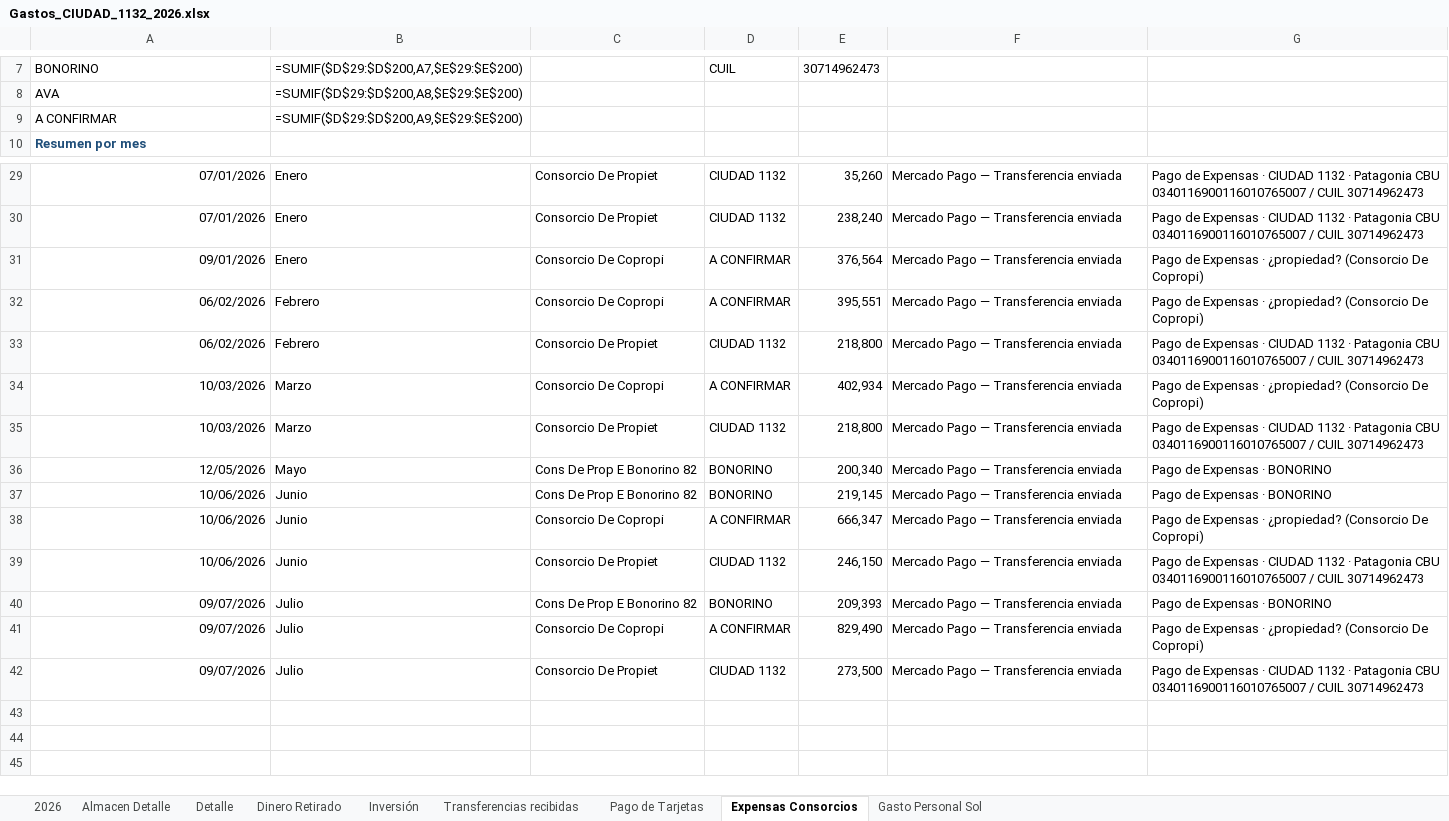
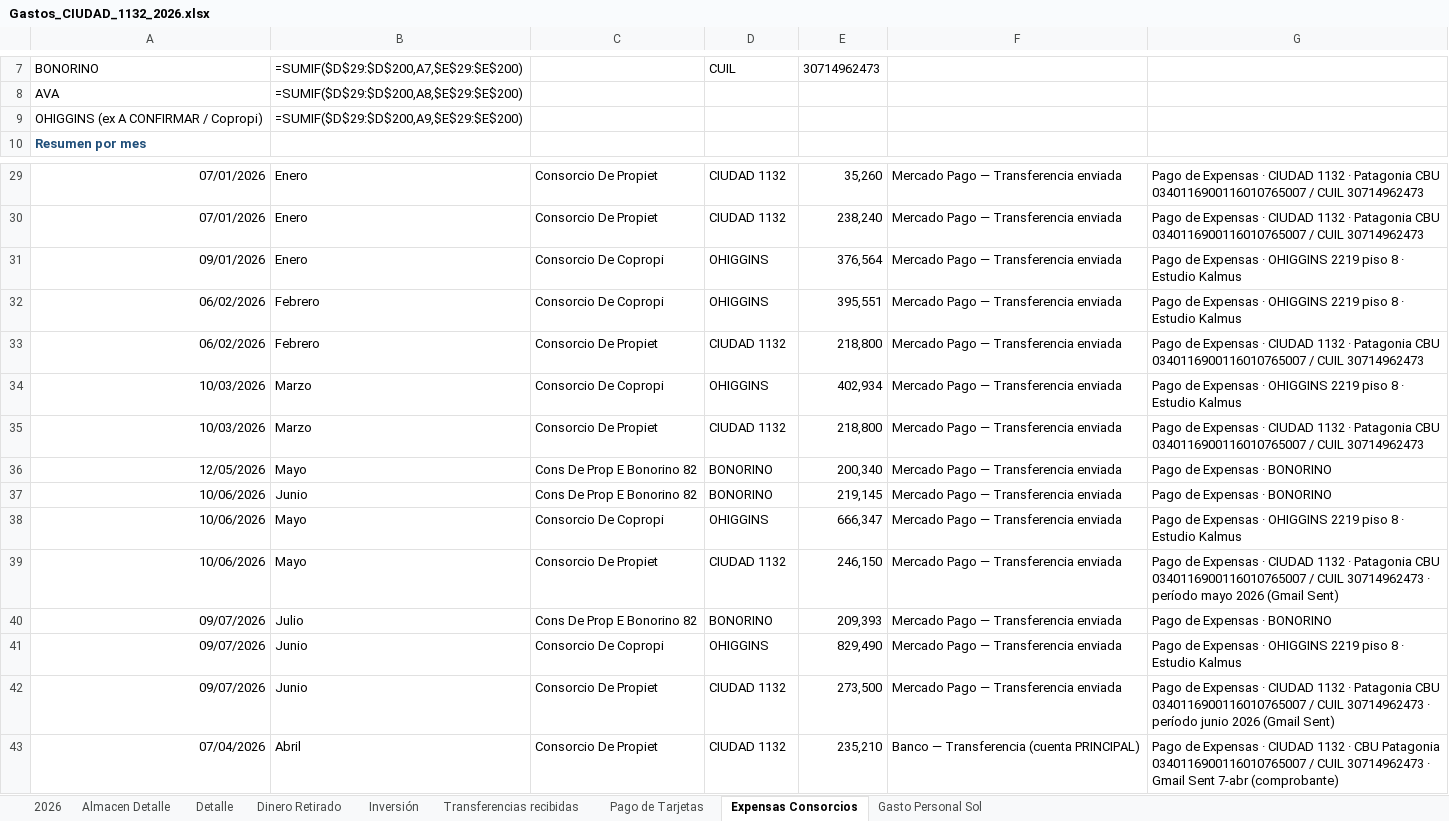
Before and after one commit to solzito148/budget, an Excel workbook: CIUDAD/Gastos_CIUDAD_1132_2026.xlsx, sheet Expensas Consorcios, drawn as a sheet; only a part is shown, gaps mark what is left out; values as stored, in another font and other column widths than the file's, no borders; formulas without a stored value are shown as written; the diff names each change by its address in the sheet, - before the commit and + after, or states it on an @@ line.

```diff
--- a/CIUDAD/Gastos_CIUDAD_1132_2026.xlsx (sheet Expensas Consorcios)
+++ b/CIUDAD/Gastos_CIUDAD_1132_2026.xlsx (sheet Expensas Consorcios)
-A9: A CONFIRMAR
+A9: OHIGGINS (ex A CONFIRMAR / Copropi)
-D31:D32: A CONFIRMAR
+D31:D32: OHIGGINS
-G31:G32: …Expensas · ¿propiedad? (Consorcio De Copropi)
+G31:G32: …Expensas · OHIGGINS 2219 piso 8 · Estudio Kalmus
-D34: A CONFIRMAR
+D34: OHIGGINS
-G34: …Expensas · ¿propiedad? (Consorcio De Copropi)
+G34: …Expensas · OHIGGINS 2219 piso 8 · Estudio Kalmus
-B38:B39: Junio
+B38:B39: Mayo
-D38: A CONFIRMAR
+D38: OHIGGINS
-G38: …Expensas · ¿propiedad? (Consorcio De Copropi)
+G38: …Expensas · OHIGGINS 2219 piso 8 · Estudio Kalmus
-G39: …CUIL 30714962473
+G39: …CUIL 30714962473 · período mayo 2026 (Gmail Sent)
-B41:B42: Julio
+B41:B42: Junio
-D41: A CONFIRMAR
+D41: OHIGGINS
-G41: …Expensas · ¿propiedad? (Consorcio De Copropi)
+G41: …Expensas · OHIGGINS 2219 piso 8 · Estudio Kalmus
-G42: …CUIL 30714962473
+G42: …CUIL 30714962473 · período junio 2026 (Gmail Sent)
+row 43: 07/04/2026 | Abril | Consorcio De Propiet | CIUDAD 1132 | 235,210 | Banco — Transferencia (cuenta PRINCIPAL) | Pago de Expensas · CIUDAD 1132 · CBU Patagonia 0340116900116010765007 / CUIL 30714962473 · Gmail Sent 7-abr (comprobante)
```
Also changed, not shown: sheet Detalle, sheet Gasto Personal Sol, sheet 2026, BONORINO/Gastos_BONORINO_2026.xlsx, OHIGGINS/Gastos_OHIGGINS_2026.xlsx, 8 other files.
